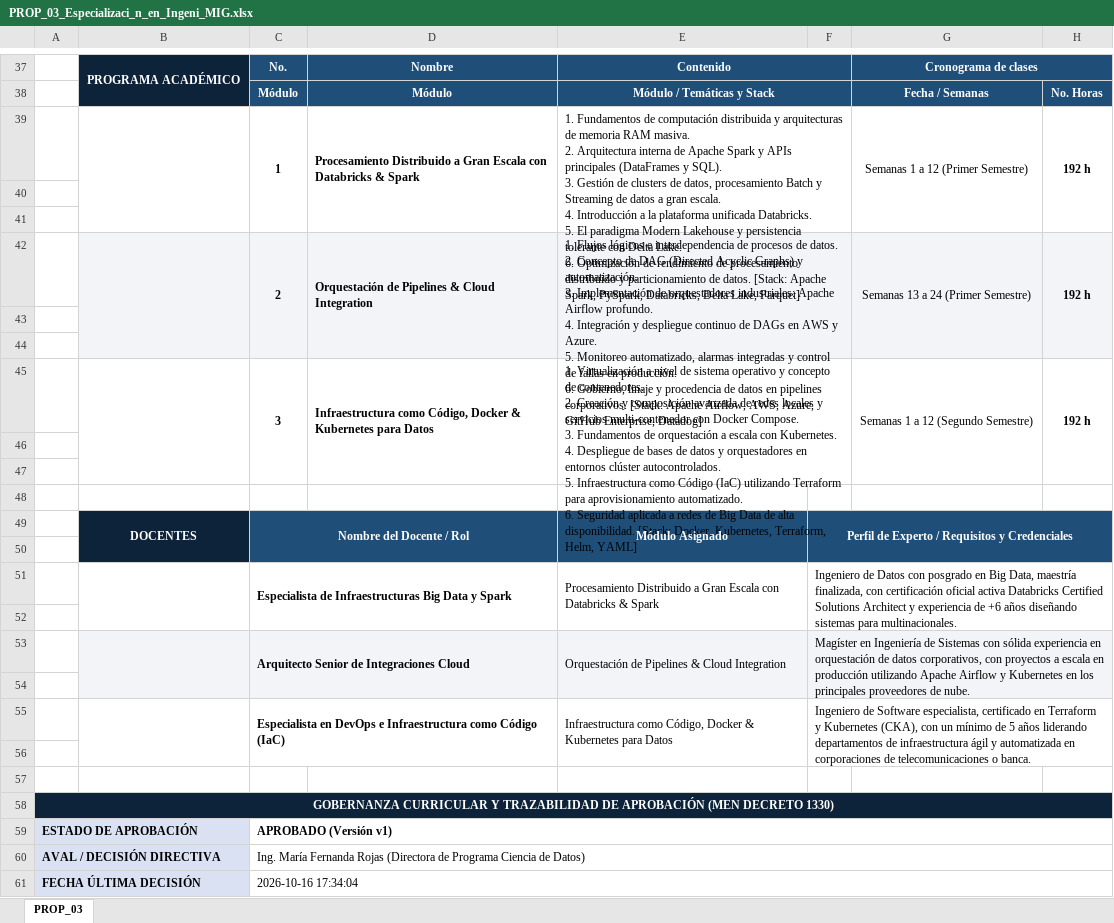
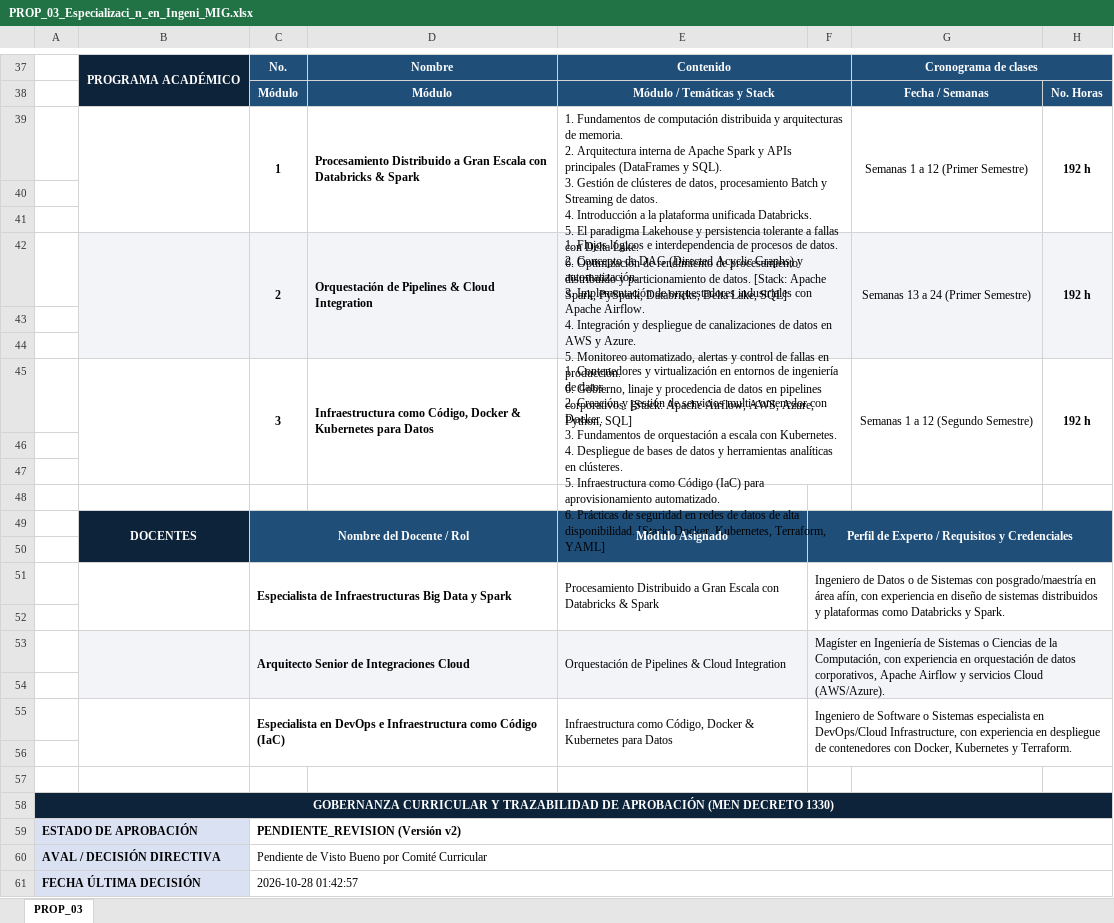
Before and after one commit to jfbernalp/proyecto_investigativo, an Excel workbook: data/curriculo_unicafam/mig_propuestas/PROP_03_Especializaci_n_en_Ingeni_MIG.xlsx, sheet PROP_03, drawn as a sheet; only a part is shown, gaps mark what is left out; values as stored, in another font and other column widths than the file's, no borders; ↵ is a line break in a cell; the diff covers the shown part only; the diff names each change by its address in the sheet, - before the commit and + after, or states it on an @@ line.

```diff
--- a/data/curriculo_unicafam/mig_propuestas/PROP_03_Especializaci_n_en_Ingeni_MIG.xlsx (sheet PROP_03)
+++ b/data/curriculo_unicafam/mig_propuestas/PROP_03_Especializaci_n_en_Ingeni_MIG.xlsx (sheet PROP_03)
-E39: …arquitecturas de memoria RAM masiva. ↵ 2. Arquitectura interna de Apache Spark y APIs principales (DataFrames y SQL). ↵ 3. Gestión de clusters de datos, procesamiento Batch y Streaming de datos a gran escala. ↵ 4. Introducción a la plataforma unificada Databricks. ↵ 5. El paradigma Modern Lakehouse y persistencia tolerante con Delta Lake. ↵ 6. Optimización de rendimiento de procesamiento distribuido y particionamiento de datos. [Stack: Apache Spark, PySpark, Databricks, Delta Lake, Parquet]
+E39: …arquitecturas de memoria. ↵ 2. Arquitectura interna de Apache Spark y APIs principales (DataFrames y SQL). ↵ 3. Gestión de clústeres de datos, procesamiento Batch y Streaming de datos. ↵ 4. Introducción a la plataforma unificada Databricks. ↵ 5. El paradigma Lakehouse y persistencia tolerante a fallas con Delta Lake. ↵ 6. Optimización de rendimiento de procesamiento distribuido y particionamiento de datos. [Stack: Apache Spark, PySpark, Databricks, Delta Lake, SQL]
-E42: …de orquestadores industriales: Apache Airflow profundo. ↵ 4. Integración y despliegue continuo de DAGs en AWS y Azure. ↵ 5. Monitoreo automatizado, alarmas integradas y control de fallas en producción. ↵ 6. Gobierno, linaje y procedencia de datos en pipelines corporativos. [Stack: Apache Airflow, AWS, Azure, GitHub Enterprise, Datadog]
+E42: …de orquestadores industriales con Apache Airflow. ↵ 4. Integración y despliegue de canalizaciones de datos en AWS y Azure. ↵ 5. Monitoreo automatizado, alertas y control de fallas en producción. ↵ 6. Gobierno, linaje y procedencia de datos en pipelines corporativos. [Stack: Apache Airflow, AWS, Azure, Python, SQL]
-E45: 1. Virtualización a nivel de sistema operativo y concepto de contenedores. ↵ 2. Creación y composición avanzada de redes locales y servicios multi-contenedor con Docker Compose. ↵ 3. Fundamentos de orquestación a escala con Kubernetes. ↵ 4. Despliegue de bases de datos y orquestadores en entornos clúster autocontrolados. ↵ 5. Infraestructura como Código (IaC) utilizando Terraform para aprovisionamiento automatizado. ↵ 6. Seguridad aplicada a redes de Big Data de alta disponibilidad. [Stack: Docker, Kubernetes, Terraform, Helm, YAML]
+E45: 1. Contenedores y virtualización en entornos de ingeniería de datos. ↵ 2. Creación y gestión de servicios multi-contenedor con Docker. ↵ 3. Fundamentos de orquestación a escala con Kubernetes. ↵ 4. Despliegue de bases de datos y herramientas analíticas en clústeres. ↵ 5. Infraestructura como Código (IaC) para aprovisionamiento automatizado. ↵ 6. Prácticas de seguridad en redes de datos de alta disponibilidad. [Stack: Docker, Kubernetes, Terraform, YAML]
-F51: …de Datos con posgrado en Big Data, maestría finalizada, con certificación oficial activa Databricks Certified Solutions Architect y experiencia de +6 años diseñando sistemas para multinacionales.
+F51: …de Datos o de Sistemas con posgrado/maestría en área afín, con experiencia en diseño de sistemas distribuidos y plataformas como Databricks y Spark.
-F53: …de Sistemas con sólida experiencia en orquestación de datos corporativos, con proyectos a escala en producción utilizando Apache Airflow y Kubernetes en los principales proveedores de nube.
+F53: …de Sistemas o Ciencias de la Computación, con experiencia en orquestación de datos corporativos, Apache Airflow y servicios Cloud (AWS/Azure).
-F55: …de Software especialista, certificado en Terraform y Kubernetes (CKA), con un mínimo de 5 años liderando departamentos de infraestructura ágil y automatizada en corporaciones de telecomunicaciones o banca.
+F55: …de Software o Sistemas especialista en DevOps/Cloud Infrastructure, con experiencia en despliegue de contenedores con Docker, Kubernetes y Terraform.
-C59: APROBADO (Versión v1)
+C59: PENDIENTE_REVISION (Versión v2)
-C60: Ing. María Fernanda Rojas (Directora de Programa Ciencia de Datos)
+C60: Pendiente de Visto Bueno por Comité Curricular
-C61: 2026-10-16 17:34:04
+C61: 2026-10-28 01:42:57
```
Also changed, not shown: 11 edited cells elsewhere in this sheet, data/curriculo_unicafam/mig_propuestas/PROP_01_Implementaci_n_de_Arquite_MIG.xlsx, data/curriculo_unicafam/mig_propuestas/PROP_02_IA_Generativa_y_Arquitect_MIG.xlsx, 12 other files.
